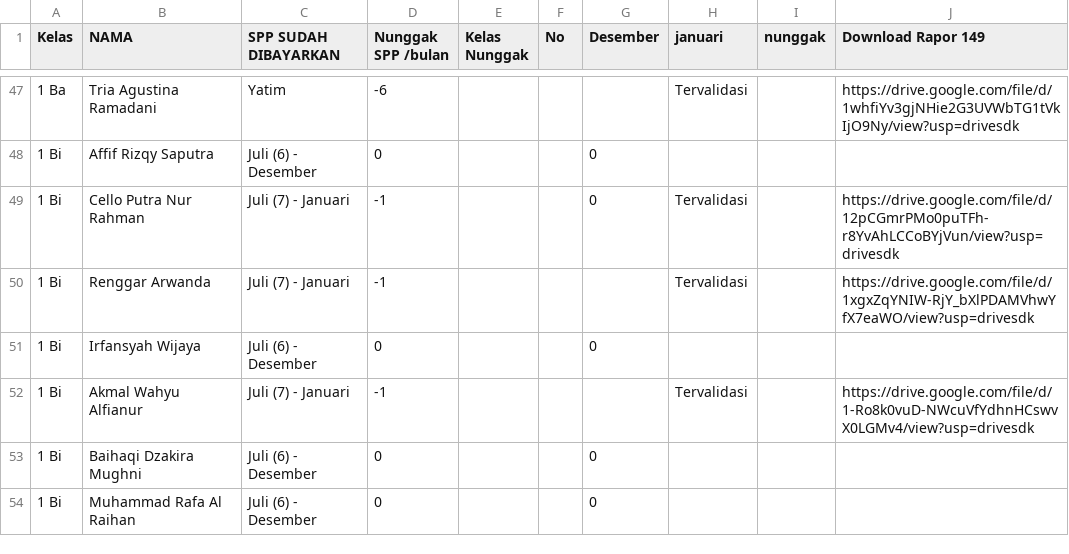
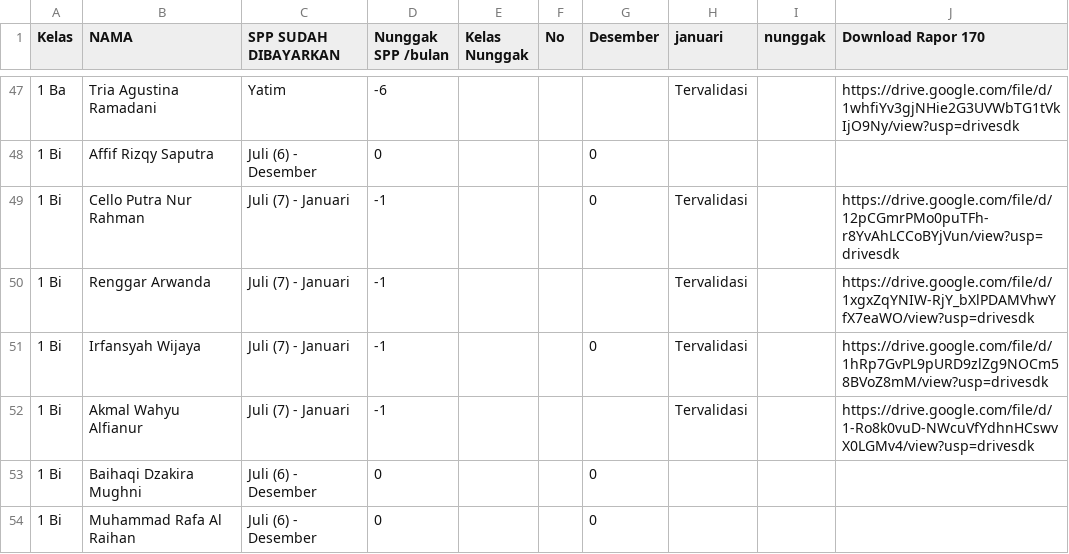
Before and after one commit to Miftahadm/cari2024_19, a CSV file: Data.csv, drawn as a sheet; only a part is shown, gaps mark what is left out; the diff covers the shown part only.

```diff
--- a/Data.csv
+++ b/Data.csv
@@ -1 +1 @@
-Kelas,NAMA,SPP SUDAH DIBAYARKAN,Nunggak SPP /bulan,Kelas Nunggak,No,Desember,januari,nunggak,Download Rapor 149
+Kelas,NAMA,SPP SUDAH DIBAYARKAN,Nunggak SPP /bulan,Kelas Nunggak,No,Desember,januari,nunggak,Download Rapor 170
@@ -50,3 +50,3 @@ Kelas,NAMA,SPP SUDAH DIBAYARKAN,Nunggak SPP /bulan,Kelas Nunggak,No,Desember,jan
 1 Bi,Renggar Arwanda,Juli (7) - Januari,-1,,,,Tervalidasi,,https://drive.google.com/file/d/1xgxZqYNIW-RjY_bXlPDAMVhwYfX7eaWO/view?usp=drivesdk
-1 Bi,Irfansyah Wijaya,Juli (6) - Desember,0,,,0,,,
+1 Bi,Irfansyah Wijaya,Juli (7) - Januari,-1,,,0,Tervalidasi,,https://drive.google.com/file/d/1hRp7GvPL9pURD9zlZg9NOCm58BVoZ8mM/view?usp=drivesdk
 1 Bi,Akmal Wahyu Alfianur,Juli (7) - Januari,-1,,,,Tervalidasi,,https://drive.google.com/file/d/1-Ro8k0vuD-NWcuVfYdhnHCswvX0LGMv4/view?usp=drivesdk
```
Also changed, not shown: 80 edited cells elsewhere in this file.
